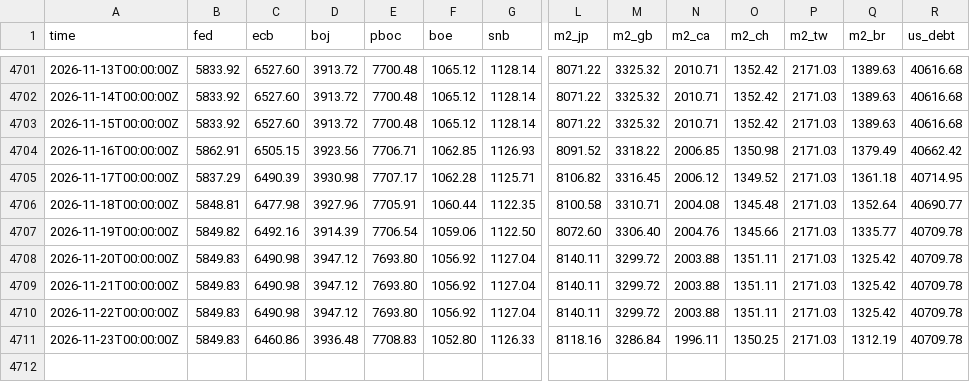
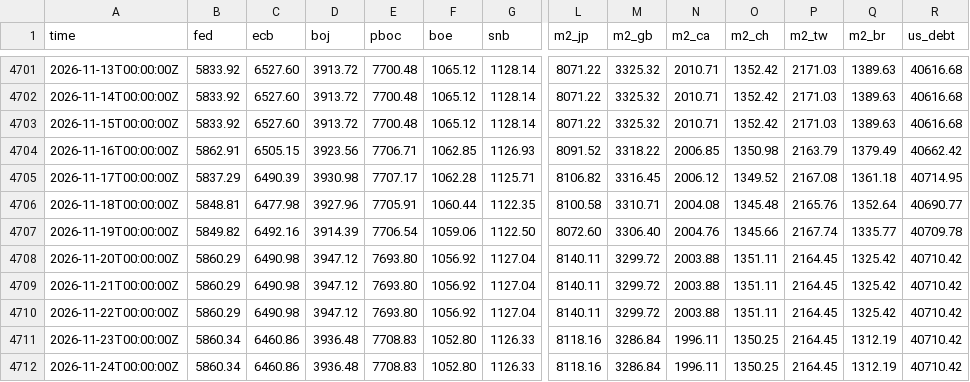
Before and after one commit to GnocchisCrypto/gnl-liquidity-data, a CSV file: gnl.csv, drawn as a sheet; only a part is shown, gaps mark what is left out; rows hold the shown columns only; the diff names each change by its address in the sheet, - before the commit and + after, or states it on an @@ line.

```diff
--- a/gnl.csv
+++ b/gnl.csv
-P4704 (m2_tw): 2171.03
+P4704 (m2_tw): 2163.79
-P4705 (m2_tw): 2171.03
+P4705 (m2_tw): 2167.08
-P4706 (m2_tw): 2171.03
+P4706 (m2_tw): 2165.76
-P4707 (m2_tw): 2171.03
+P4707 (m2_tw): 2167.74
-B4708:B4710 (fed): 5849.83
+B4708:B4710 (fed): 5860.29
-P4708:P4711 (m2_tw): 2171.03
+P4708:P4711 (m2_tw): 2164.45
-R4708:R4711 (us_debt): 40709.78
+R4708:R4711 (us_debt): 40710.42
-B4711 (fed): 5849.83
+B4711 (fed): 5860.34
+row 4712: 2026-11-24T00:00:00Z | 5860.34 | 6460.86 | 3936.48 | 7708.83 | 1052.80 | 1126.33 | 8118.16 | 3286.84 | 1996.11 | 1350.25 | 2164.45 | 1312.19 | 40710.42
```
Also changed, not shown: 1 other file.
